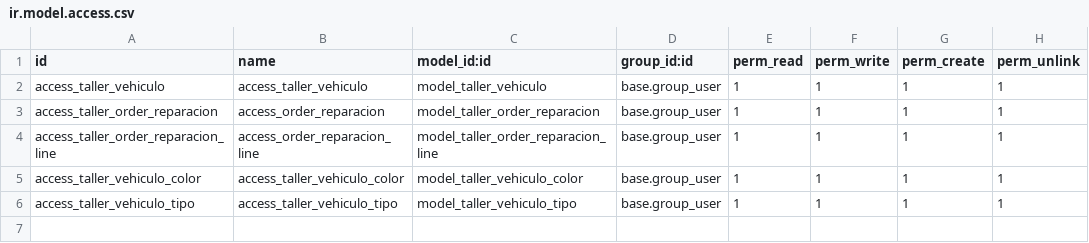
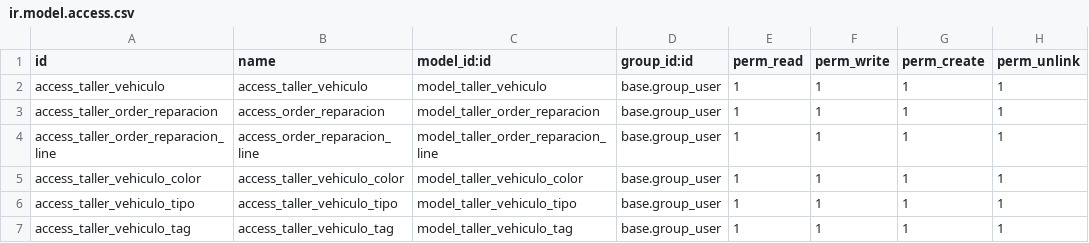
Before and after one commit to franpuga/odoo12_dev, a CSV file: extra-addons/aldaba/taller/security/ir.model.access.csv, drawn as a sheet; the diff names each change by its address in the sheet, - before the commit and + after, or states it on an @@ line.

```diff
--- a/extra-addons/aldaba/taller/security/ir.model.access.csv
+++ b/extra-addons/aldaba/taller/security/ir.model.access.csv
+row 7: access_taller_vehiculo_tag | access_taller_vehiculo_tag | model_taller_vehiculo_tag | base.group_user | 1 | 1 | 1 | 1
```
Also changed, not shown: 4 other files.
